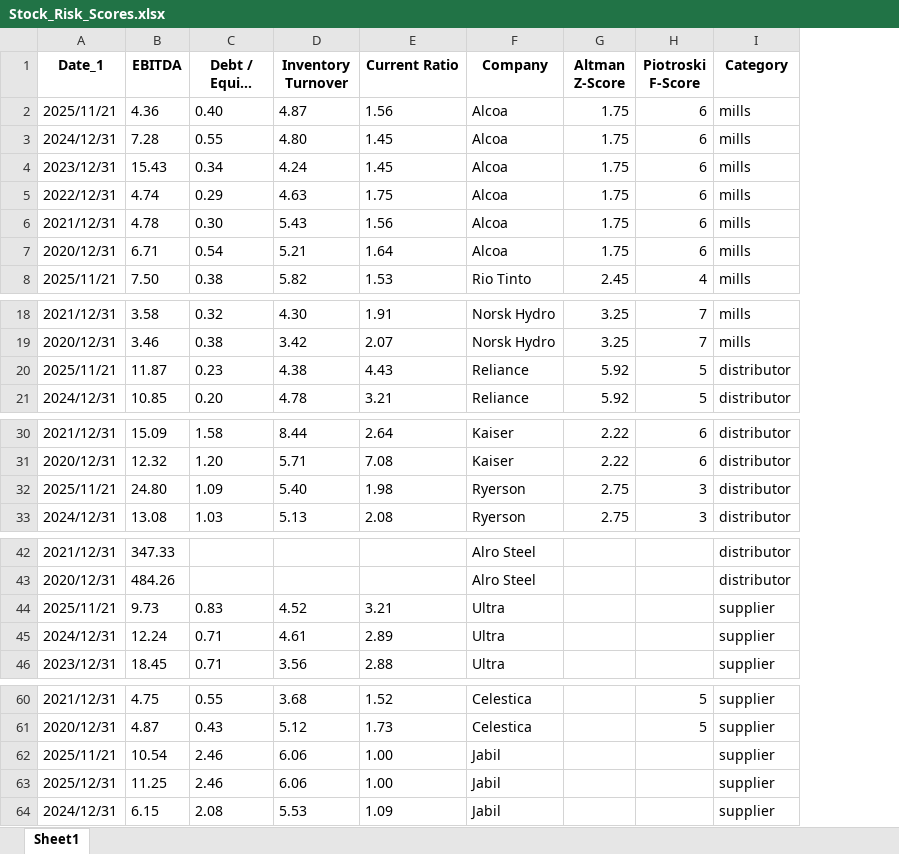
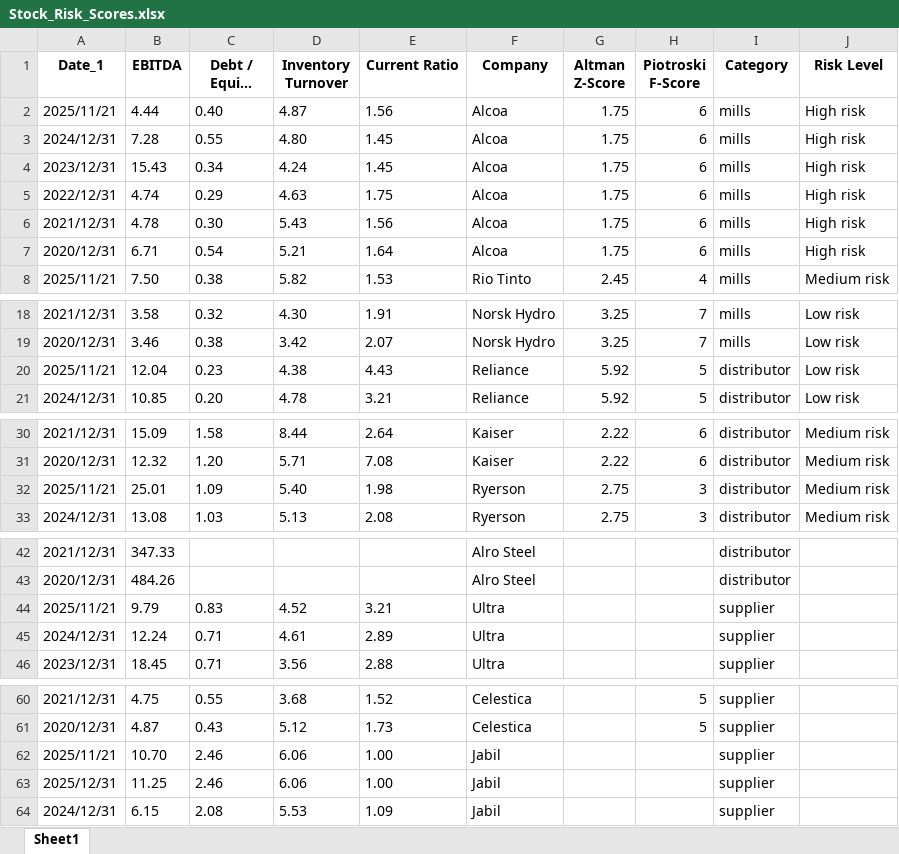
Before and after one commit to nanamiih/stock-risk-scores, an Excel workbook: Stock_Risk_Scores.xlsx, sheet Sheet1, drawn as a sheet; only a part is shown, gaps mark what is left out; long unchanged cells end in …; values as stored, in another font and other column widths than the file's, no borders; the diff covers the shown part only; the diff names each change by its address in the sheet, - before the commit and + after, or states it on an @@ line.

```diff
--- a/Stock_Risk_Scores.xlsx (sheet Sheet1)
+++ b/Stock_Risk_Scores.xlsx (sheet Sheet1)
+column J (Risk Level), rows 2-8: High risk | High risk | High risk | High risk | High risk | High risk | Medium risk; rows 18-21: all Low risk; rows 30-33: all Medium risk
-B2 (EBITDA): 4.36
+B2 (EBITDA): 4.44
-B20 (EBITDA): 11.87
+B20 (EBITDA): 12.04
-B32 (EBITDA): 24.80
+B32 (EBITDA): 25.01
-B44 (EBITDA): 9.73
+B44 (EBITDA): 9.79
-B62 (EBITDA): 10.54
+B62 (EBITDA): 10.70
```
Also changed, not shown: 1 edited cell elsewhere in this sheet.
